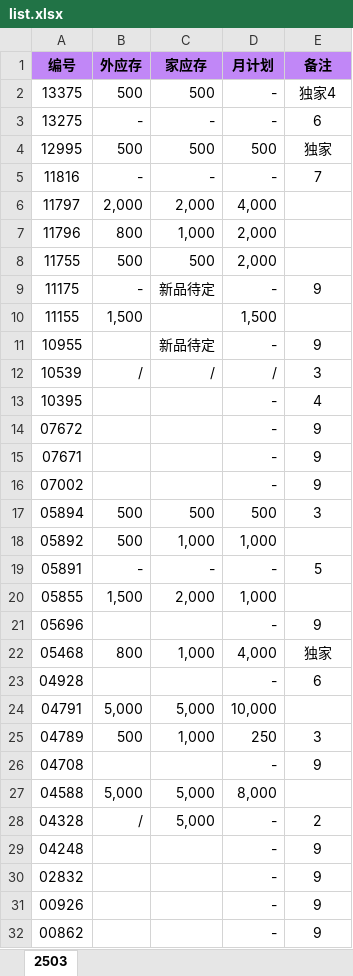
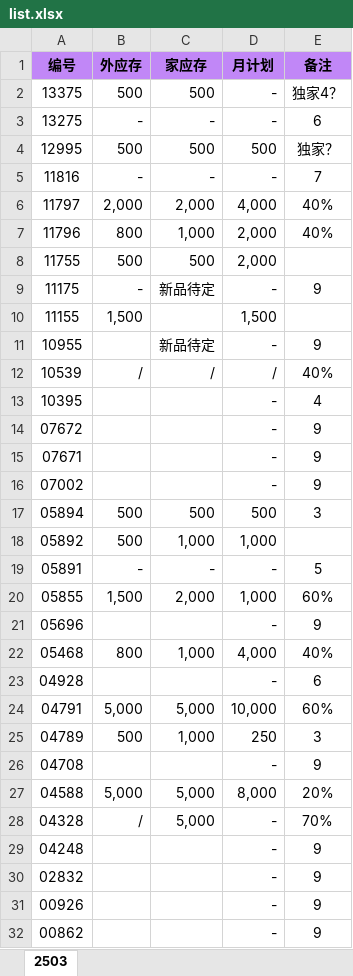
Before and after one commit to nihil7/MeidiAuto, an Excel workbook: script/data/list.xlsx, sheet 2503, drawn as a sheet; only a part is shown; values as stored, in another font and other column widths than the file's, no borders; the diff covers the shown part only; the diff names each change by its address in the sheet, - before the commit and + after, or states it on an @@ line.

```diff
--- a/script/data/list.xlsx (sheet 2503)
+++ b/script/data/list.xlsx (sheet 2503)
-E2 (备注): 独家4
+E2 (备注): 独家4？
-E4 (备注): 独家
+E4 (备注): 独家？
-E6:E7 (备注): (empty)
+E6:E7 (备注): 40%
-E12 (备注): 3
+E12 (备注): 40%
-E20 (备注): (empty)
+E20 (备注): 60%
-E22 (备注): 独家
+E22 (备注): 40%
-E24 (备注): (empty)
+E24 (备注): 60%
-E27 (备注): (empty)
+E27 (备注): 20%
-E28 (备注): 2
+E28 (备注): 70%
```
Also changed, not shown: 2 edited cells elsewhere in this sheet, 1 other file.
